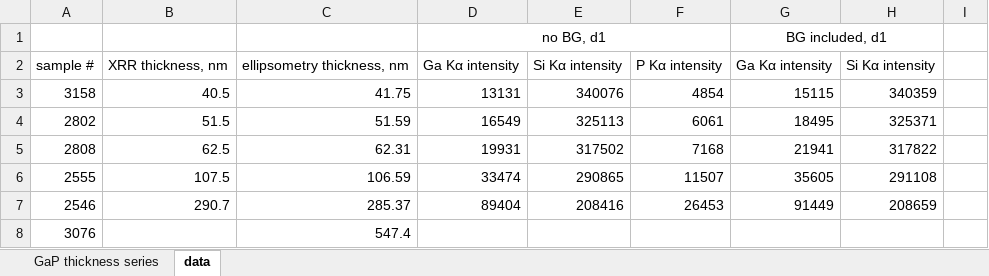
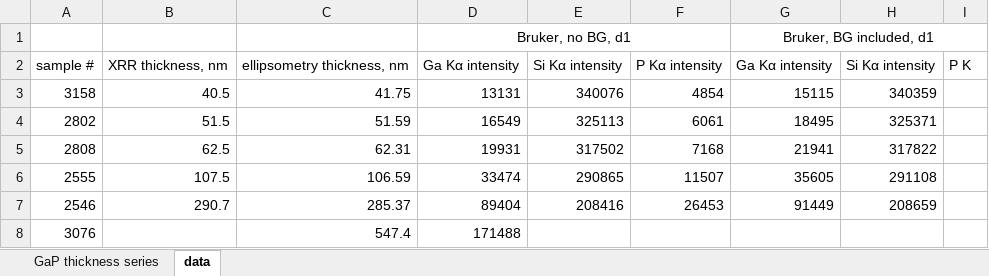
Before and after one commit to ELFREELAND/xrf-thickness-studies, an Excel workbook: GaP thickness series.xlsx, sheet data, drawn as a sheet; values as stored, in another font and other column widths than the file's, no borders; charts and pictures not drawn; removed rows and columns are numbered as before the commit, all else as after; the diff names each change by its address in the sheet, - before the commit and + after, or states it on an @@ line.

Commit message:
split batch processor into pymca and bruker
main motivation for this is that pymca distinguishes between different lines for the same element, while bruker just tells you the total counts for a certain element

```diff
--- a/GaP thickness series.xlsx (sheet data)
+++ b/GaP thickness series.xlsx (sheet data)
-row 1:  |  |  | no BG, d1 |  |  | BG included, d1
+row 1:  |  |  | Bruker, no BG, d1 |  |  | Bruker, BG included, d1
-I2: (empty)
+I2: P K
-D8: (empty)
+D8: 171488
```
Also changed, not shown: sheet GaP thickness series, charts or pictures, 36 other files.
